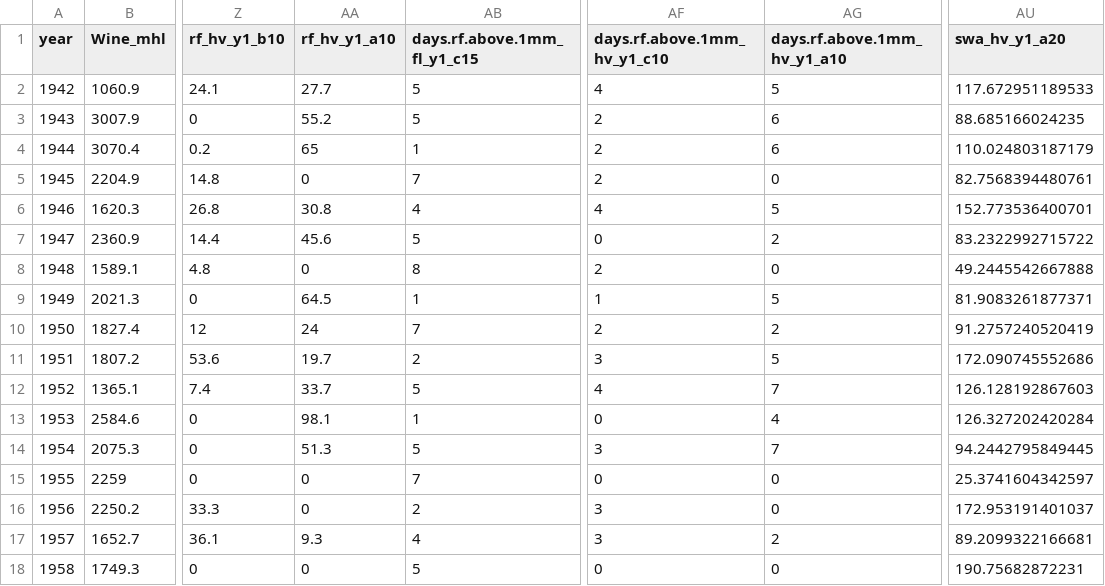
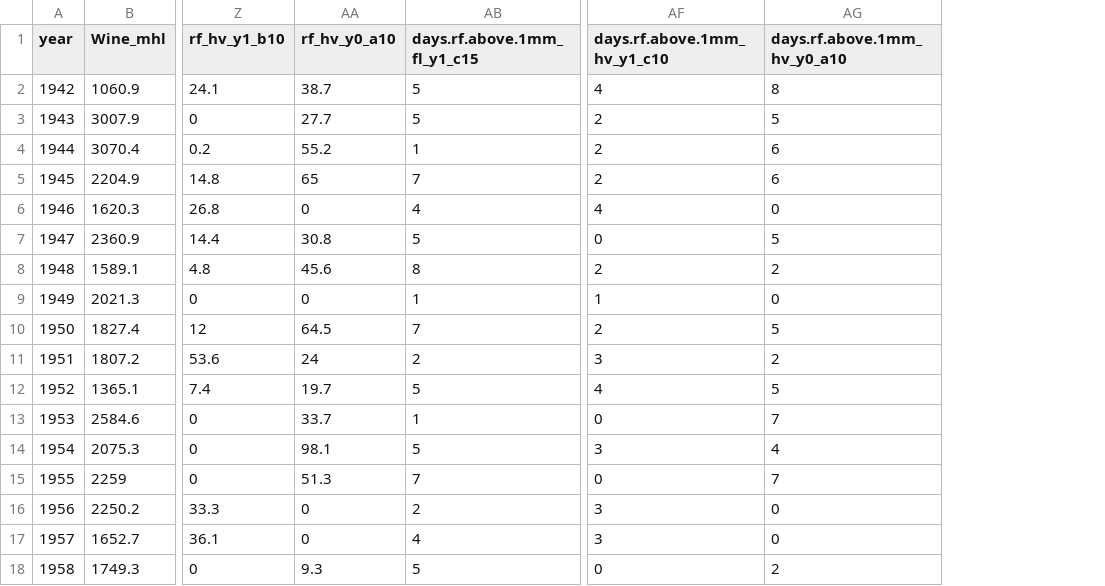
Before and after one commit to hfnogueira/feup_work, a CSV file: Thesis/data/dataPrep_cont_dataset_rvv.csv, drawn as a sheet; only a part is shown, gaps mark what is left out; the diff covers the shown part only; the diff names each change by its address in the sheet, - before the commit and + after, or states it on an @@ line.

```diff
--- a/Thesis/data/dataPrep_cont_dataset_rvv.csv
+++ b/Thesis/data/dataPrep_cont_dataset_rvv.csv
-column AU (swa_hv_y1_a20), rows 2-18: 117.672951189533 | 88.685166024235 | 110.024803187179 | 82.7568394480761 | 152.773536400701 | 83.2322992715722 | 49.2445542667888 | 81.9083261877371 | 91.2757240520419 | 172.090745552686 | 126.128192867603 | 126.327202420284 | 94.2442795849445 | 25.3741604342597 | 172.953191401037 | 89.2099322166681 | 190.75682872231
-AA1: rf_hv_y1_a10
+AA1: rf_hv_y0_a10
-AG1: days.rf.above.1mm_hv_y1_a10
+AG1: days.rf.above.1mm_hv_y0_a10
-AA2 (rf_hv_y0_a10): 27.7
+AA2 (rf_hv_y0_a10): 38.7
-AG2 (days.rf.above.1mm_hv_y0_a10): 5
+AG2 (days.rf.above.1mm_hv_y0_a10): 8
-AA3 (rf_hv_y0_a10): 55.2
+AA3 (rf_hv_y0_a10): 27.7
-AG3 (days.rf.above.1mm_hv_y0_a10): 6
+AG3 (days.rf.above.1mm_hv_y0_a10): 5
-AA4 (rf_hv_y0_a10): 65
+AA4 (rf_hv_y0_a10): 55.2
-AA5 (rf_hv_y0_a10): 0
+AA5 (rf_hv_y0_a10): 65
-AG5 (days.rf.above.1mm_hv_y0_a10): 0
+AG5 (days.rf.above.1mm_hv_y0_a10): 6
-AA6 (rf_hv_y0_a10): 30.8
+AA6 (rf_hv_y0_a10): 0
-AG6 (days.rf.above.1mm_hv_y0_a10): 5
+AG6 (days.rf.above.1mm_hv_y0_a10): 0
-AA7 (rf_hv_y0_a10): 45.6
+AA7 (rf_hv_y0_a10): 30.8
-AG7 (days.rf.above.1mm_hv_y0_a10): 2
+AG7 (days.rf.above.1mm_hv_y0_a10): 5
-AA8 (rf_hv_y0_a10): 0
+AA8 (rf_hv_y0_a10): 45.6
-AG8 (days.rf.above.1mm_hv_y0_a10): 0
+AG8 (days.rf.above.1mm_hv_y0_a10): 2
-AA9 (rf_hv_y0_a10): 64.5
+AA9 (rf_hv_y0_a10): 0
-AG9 (days.rf.above.1mm_hv_y0_a10): 5
+AG9 (days.rf.above.1mm_hv_y0_a10): 0
-AA10 (rf_hv_y0_a10): 24
+AA10 (rf_hv_y0_a10): 64.5
-AG10 (days.rf.above.1mm_hv_y0_a10): 2
+AG10 (days.rf.above.1mm_hv_y0_a10): 5
-AA11 (rf_hv_y0_a10): 19.7
+AA11 (rf_hv_y0_a10): 24
-AG11 (days.rf.above.1mm_hv_y0_a10): 5
+AG11 (days.rf.above.1mm_hv_y0_a10): 2
-AA12 (rf_hv_y0_a10): 33.7
+AA12 (rf_hv_y0_a10): 19.7
-AG12 (days.rf.above.1mm_hv_y0_a10): 7
+AG12 (days.rf.above.1mm_hv_y0_a10): 5
-AA13 (rf_hv_y0_a10): 98.1
+AA13 (rf_hv_y0_a10): 33.7
-AG13 (days.rf.above.1mm_hv_y0_a10): 4
+AG13 (days.rf.above.1mm_hv_y0_a10): 7
-AA14 (rf_hv_y0_a10): 51.3
+AA14 (rf_hv_y0_a10): 98.1
-AG14 (days.rf.above.1mm_hv_y0_a10): 7
+AG14 (days.rf.above.1mm_hv_y0_a10): 4
-AA15 (rf_hv_y0_a10): 0
+AA15 (rf_hv_y0_a10): 51.3
-AG15 (days.rf.above.1mm_hv_y0_a10): 0
+AG15 (days.rf.above.1mm_hv_y0_a10): 7
-AA17 (rf_hv_y0_a10): 9.3
+AA17 (rf_hv_y0_a10): 0
-AG17 (days.rf.above.1mm_hv_y0_a10): 2
+AG17 (days.rf.above.1mm_hv_y0_a10): 0
-AA18 (rf_hv_y0_a10): 0
+AA18 (rf_hv_y0_a10): 9.3
-AG18 (days.rf.above.1mm_hv_y0_a10): 0
+AG18 (days.rf.above.1mm_hv_y0_a10): 2
```
Also changed, not shown: 116 edited cells elsewhere in this file, Thesis/data/dataPrep_cont_dataset_rdd.csv, Thesis/data/dataPrep_dis_rule_dataset_rdd.csv, 24 other files.
